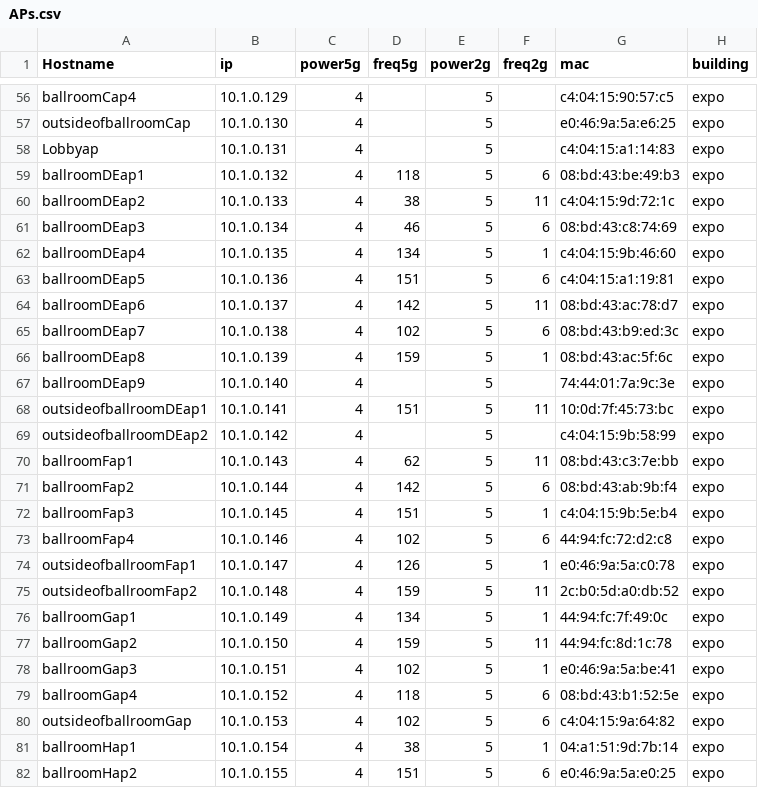
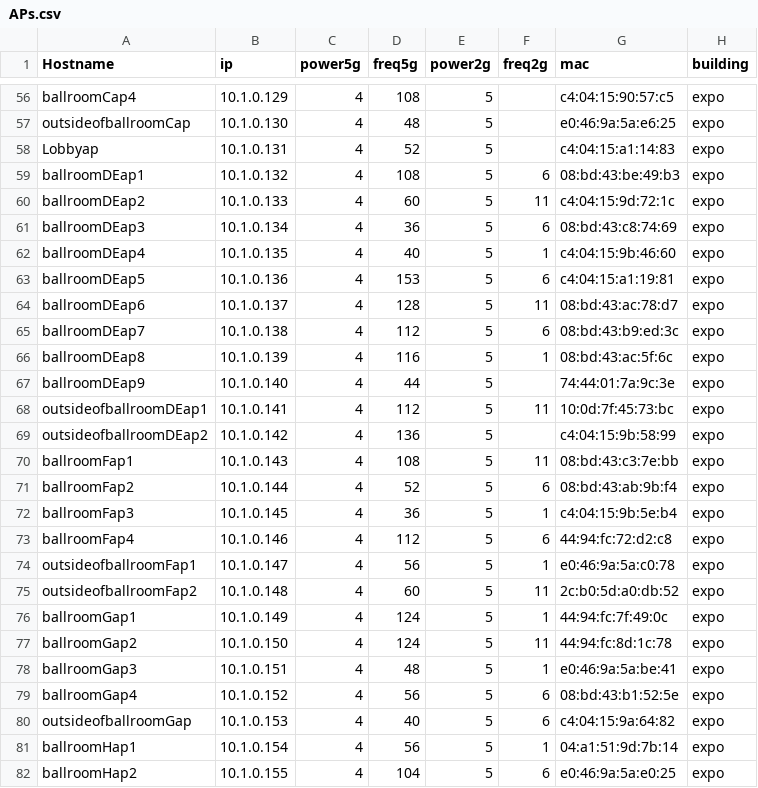
Before and after one commit to jaymzh/SCALE_network_public, a CSV file: SCALE15x/wireless/APs.csv, drawn as a sheet; only a part is shown, gaps mark what is left out; the diff covers the shown part only; the diff names each change by its address in the sheet, - before the commit and + after, or states it on an @@ line.

```diff
--- a/SCALE15x/wireless/APs.csv
+++ b/SCALE15x/wireless/APs.csv
-D56 (freq5g): (empty)
+D56 (freq5g): 108
-D57 (freq5g): (empty)
+D57 (freq5g): 48
-D58 (freq5g): (empty)
+D58 (freq5g): 52
-D59 (freq5g): 118
+D59 (freq5g): 108
-D60 (freq5g): 38
+D60 (freq5g): 60
-D61 (freq5g): 46
+D61 (freq5g): 36
-D62 (freq5g): 134
+D62 (freq5g): 40
-D63 (freq5g): 151
+D63 (freq5g): 153
-D64 (freq5g): 142
+D64 (freq5g): 128
-D65 (freq5g): 102
+D65 (freq5g): 112
-D66 (freq5g): 159
+D66 (freq5g): 116
-D67 (freq5g): (empty)
+D67 (freq5g): 44
-D68 (freq5g): 151
+D68 (freq5g): 112
-D69 (freq5g): (empty)
+D69 (freq5g): 136
-D70 (freq5g): 62
+D70 (freq5g): 108
-D71 (freq5g): 142
+D71 (freq5g): 52
-D72 (freq5g): 151
+D72 (freq5g): 36
-D73 (freq5g): 102
+D73 (freq5g): 112
-D74 (freq5g): 126
+D74 (freq5g): 56
-D75 (freq5g): 159
+D75 (freq5g): 60
-D76 (freq5g): 134
+D76 (freq5g): 124
-D77 (freq5g): 159
+D77 (freq5g): 124
-D78 (freq5g): 102
+D78 (freq5g): 48
-D79 (freq5g): 118
+D79 (freq5g): 56
-D80 (freq5g): 102
+D80 (freq5g): 40
-D81 (freq5g): 38
+D81 (freq5g): 56
-D82 (freq5g): 151
+D82 (freq5g): 104
```
Also changed, not shown: 79 edited cells elsewhere in this file.
